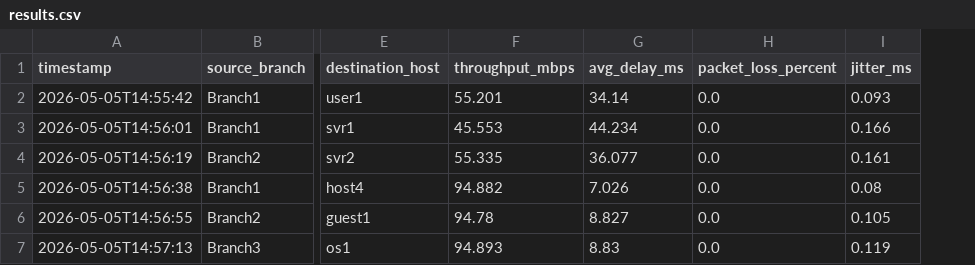
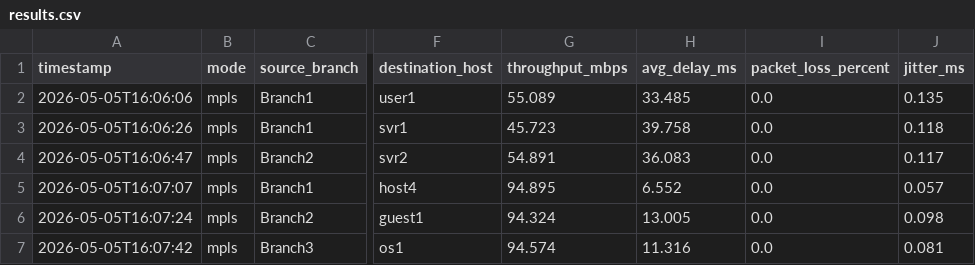
Before and after one commit to tbao4151/TKM, a CSV file: Metro_Ethernet_MPLS_Project/results/results.csv, drawn as a sheet; only a part is shown, gaps mark what is left out; addresses are those after the commit; the diff names each change by its address in the sheet, - before the commit and + after, or states it on an @@ line.

```diff
--- a/Metro_Ethernet_MPLS_Project/results/results.csv
+++ b/Metro_Ethernet_MPLS_Project/results/results.csv
+column B (mode), rows 2-7: all mpls
-A2 (timestamp): 2026-05-05T14:55:42
+A2 (timestamp): 2026-05-05T16:06:06
-G2 (throughput_mbps): 55.201
+G2 (throughput_mbps): 55.089
-H2 (avg_delay_ms): 34.14
+H2 (avg_delay_ms): 33.485
-J2 (jitter_ms): 0.093
+J2 (jitter_ms): 0.135
-A3 (timestamp): 2026-05-05T14:56:01
+A3 (timestamp): 2026-05-05T16:06:26
-G3 (throughput_mbps): 45.553
+G3 (throughput_mbps): 45.723
-H3 (avg_delay_ms): 44.234
+H3 (avg_delay_ms): 39.758
-J3 (jitter_ms): 0.166
+J3 (jitter_ms): 0.118
-A4 (timestamp): 2026-05-05T14:56:19
+A4 (timestamp): 2026-05-05T16:06:47
-G4 (throughput_mbps): 55.335
+G4 (throughput_mbps): 54.891
-H4 (avg_delay_ms): 36.077
+H4 (avg_delay_ms): 36.083
-J4 (jitter_ms): 0.161
+J4 (jitter_ms): 0.117
-A5 (timestamp): 2026-05-05T14:56:38
+A5 (timestamp): 2026-05-05T16:07:07
-G5 (throughput_mbps): 94.882
+G5 (throughput_mbps): 94.895
-H5 (avg_delay_ms): 7.026
+H5 (avg_delay_ms): 6.552
-J5 (jitter_ms): 0.08
+J5 (jitter_ms): 0.057
-A6 (timestamp): 2026-05-05T14:56:55
+A6 (timestamp): 2026-05-05T16:07:24
-G6 (throughput_mbps): 94.78
+G6 (throughput_mbps): 94.324
-H6 (avg_delay_ms): 8.827
+H6 (avg_delay_ms): 13.005
-J6 (jitter_ms): 0.105
+J6 (jitter_ms): 0.098
-A7 (timestamp): 2026-05-05T14:57:13
+A7 (timestamp): 2026-05-05T16:07:42
-G7 (throughput_mbps): 94.893
+G7 (throughput_mbps): 94.574
-H7 (avg_delay_ms): 8.83
+H7 (avg_delay_ms): 11.316
-J7 (jitter_ms): 0.119
+J7 (jitter_ms): 0.081
```
Also changed, not shown: 25 other files.
